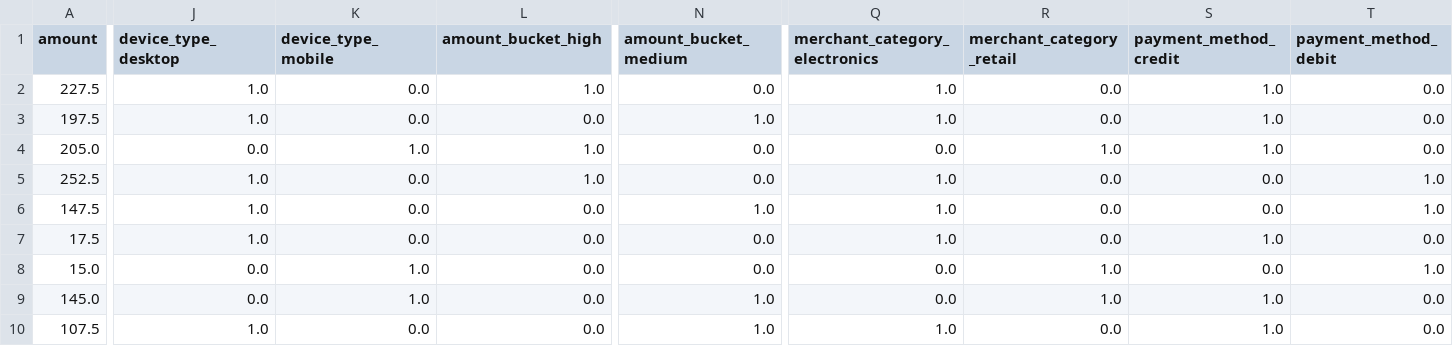
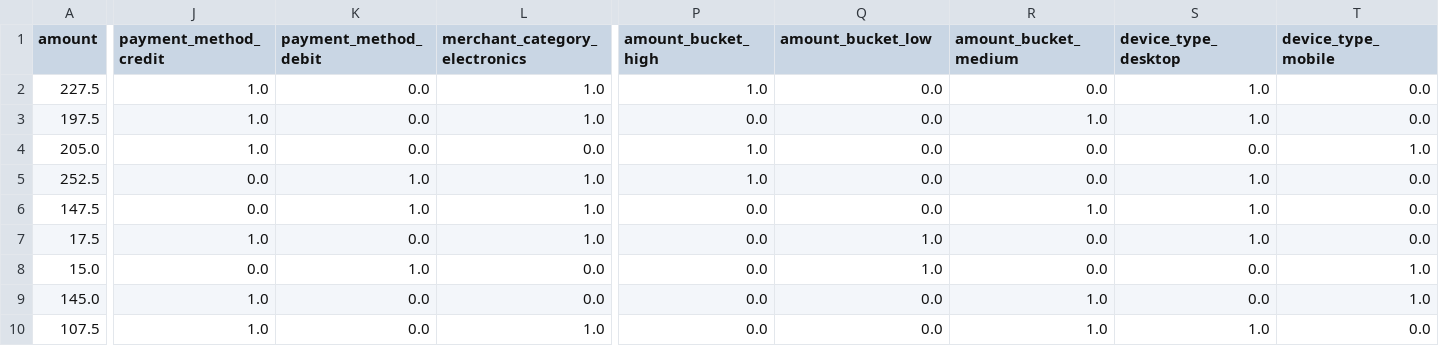
Before and after one commit to ramupillalamarri/Agent-ai-fraud-investigation, a CSV file: backend/ml/datasets/processed/X_test.csv, drawn as a sheet; only a part is shown, gaps mark what is left out; removed rows and columns are numbered as before the commit, all else as after; the diff covers the shown part only; the diff names each change by its address in the sheet, - before the commit and + after, or states it on an @@ line.

```diff
--- a/backend/ml/datasets/processed/X_test.csv
+++ b/backend/ml/datasets/processed/X_test.csv
-column N (amount_bucket_medium), rows 2-10: 0.0 | 1.0 | 0.0 | 0.0 | 1.0 | 0.0 | 0.0 | 1.0 | 1.0
+column P (amount_bucket_high), rows 2-10: 1.0 | 0.0 | 1.0 | 1.0 | 0.0 | 0.0 | 0.0 | 0.0 | 0.0
-J1: device_type_desktop
+J1: payment_method_credit
-K1: device_type_mobile
+K1: payment_method_debit
-L1: amount_bucket_high
+L1: merchant_category_electronics
-Q1: merchant_category_electronics
+Q1: amount_bucket_low
-R1: merchant_category_retail
+R1: amount_bucket_medium
-S1: payment_method_credit
+S1: device_type_desktop
-T1: payment_method_debit
+T1: device_type_mobile
-Q2:Q3 (amount_bucket_low): 1.0
+Q2:Q3 (amount_bucket_low): 0.0
-L3 (merchant_category_electronics): 0.0
+L3 (merchant_category_electronics): 1.0
-R3 (amount_bucket_medium): 0.0
+R3 (amount_bucket_medium): 1.0
-J4 (payment_method_credit): 0.0
+J4 (payment_method_credit): 1.0
-K4 (payment_method_debit): 1.0
+K4 (payment_method_debit): 0.0
-L4 (merchant_category_electronics): 1.0
+L4 (merchant_category_electronics): 0.0
-R4 (amount_bucket_medium): 1.0
+R4 (amount_bucket_medium): 0.0
-S4 (device_type_desktop): 1.0
+S4 (device_type_desktop): 0.0
-T4 (device_type_mobile): 0.0
+T4 (device_type_mobile): 1.0
-J5:J6 (payment_method_credit): 1.0
+J5:J6 (payment_method_credit): 0.0
-K5:K6 (payment_method_debit): 0.0
+K5:K6 (payment_method_debit): 1.0
-Q5:Q6 (amount_bucket_low): 1.0
+Q5:Q6 (amount_bucket_low): 0.0
-S5:S6 (device_type_desktop): 0.0
+S5:S6 (device_type_desktop): 1.0
-T5:T6 (device_type_mobile): 1.0
+T5:T6 (device_type_mobile): 0.0
-L6:L7 (merchant_category_electronics): 0.0
+L6:L7 (merchant_category_electronics): 1.0
-R6 (amount_bucket_medium): 0.0
+R6 (amount_bucket_medium): 1.0
-Q8 (amount_bucket_low): 0.0
+Q8 (amount_bucket_low): 1.0
-R8 (amount_bucket_medium): 1.0
+R8 (amount_bucket_medium): 0.0
-J9 (payment_method_credit): 0.0
+J9 (payment_method_credit): 1.0
-K9 (payment_method_debit): 1.0
+K9 (payment_method_debit): 0.0
-S9 (device_type_desktop): 1.0
+S9 (device_type_desktop): 0.0
-T9 (device_type_mobile): 0.0
+T9 (device_type_mobile): 1.0
-L10 (merchant_category_electronics): 0.0
+L10 (merchant_category_electronics): 1.0
-Q10 (amount_bucket_low): 1.0
+Q10 (amount_bucket_low): 0.0
-R10 (amount_bucket_medium): 0.0
+R10 (amount_bucket_medium): 1.0
```
Also changed, not shown: 55 edited cells elsewhere in this file, 36 other files.
